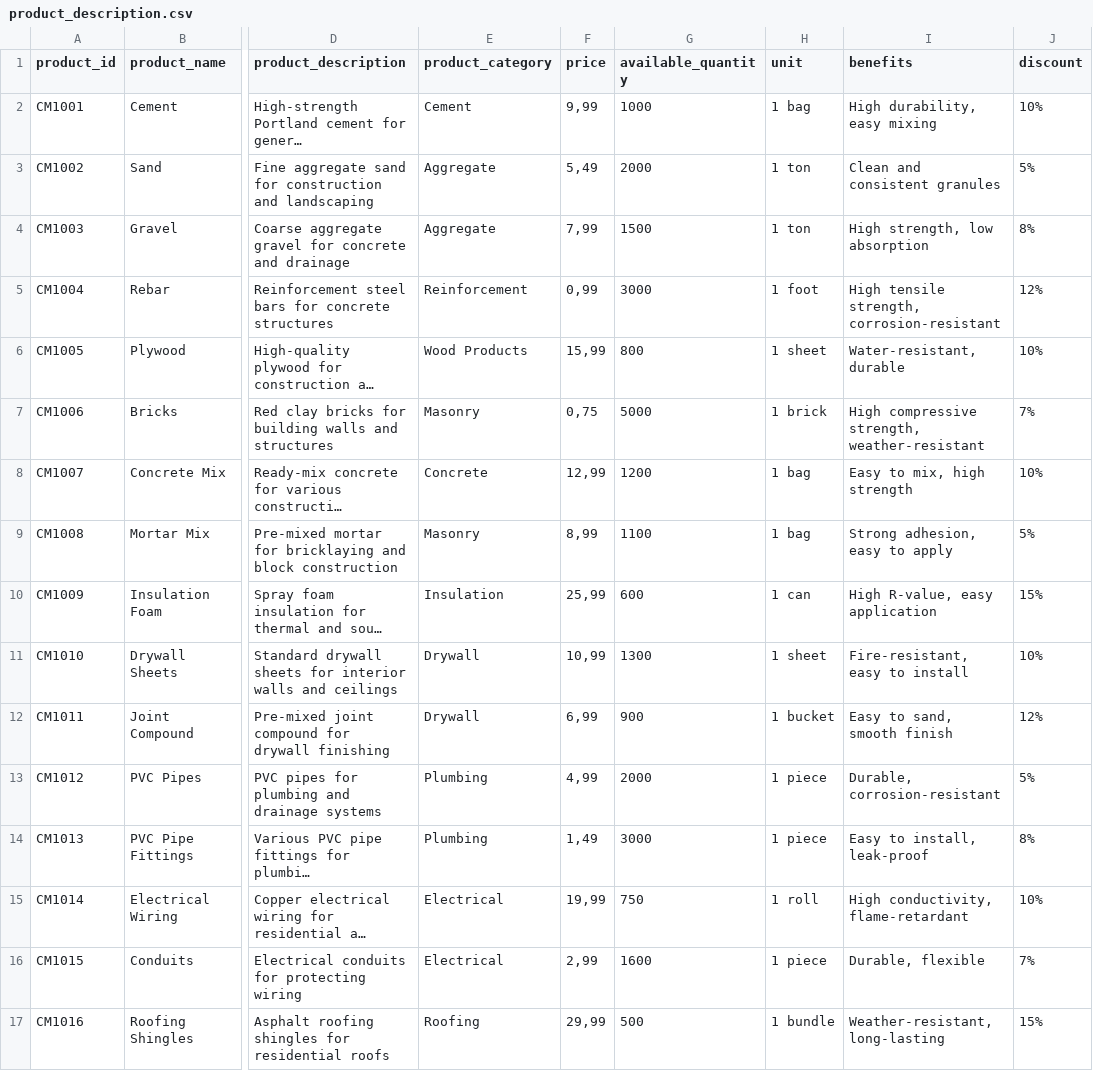
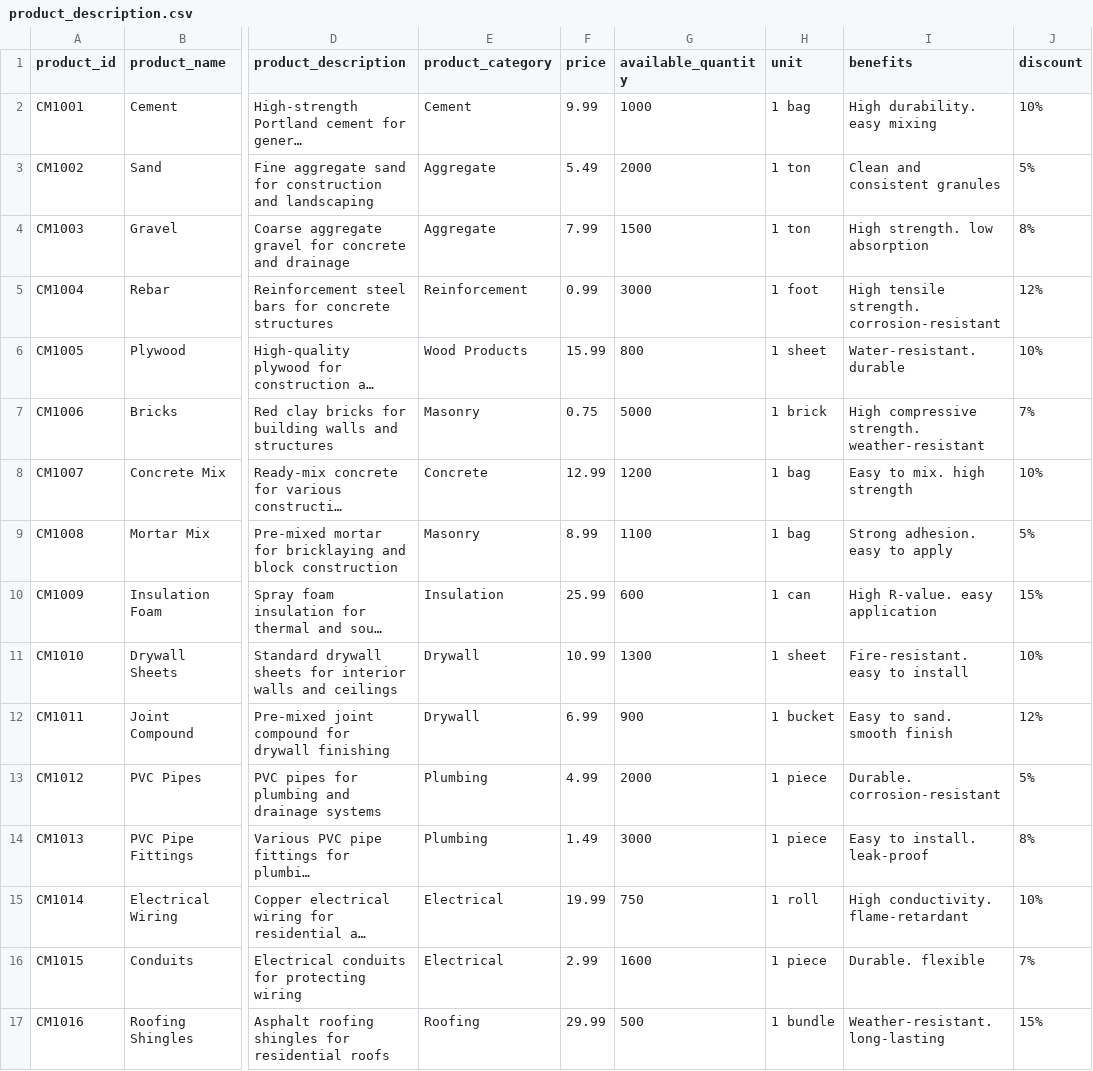
Before and after one commit to rishabhnarang89/data_repo_mock, a CSV file: product_description.csv, drawn as a sheet; only a part is shown, gaps mark what is left out; long unchanged cells end in …; the diff covers the shown part only; the diff names each change by its address in the sheet, - before the commit and + after, or states it on an @@ line.

```diff
--- a/product_description.csv
+++ b/product_description.csv
-F2 (price): 9,99
+F2 (price): 9.99
-I2 (benefits): High durability, easy mixing
+I2 (benefits): High durability. easy mixing
-F3 (price): 5,49
+F3 (price): 5.49
-F4 (price): 7,99
+F4 (price): 7.99
-I4 (benefits): High strength, low absorption
+I4 (benefits): High strength. low absorption
-F5 (price): 0,99
+F5 (price): 0.99
-I5 (benefits): High tensile strength, corrosion-resistant
+I5 (benefits): High tensile strength. corrosion-resistant
-F6 (price): 15,99
+F6 (price): 15.99
-I6 (benefits): Water-resistant, durable
+I6 (benefits): Water-resistant. durable
-F7 (price): 0,75
+F7 (price): 0.75
-I7 (benefits): High compressive strength, weather-resistant
+I7 (benefits): High compressive strength. weather-resistant
-F8 (price): 12,99
+F8 (price): 12.99
-I8 (benefits): Easy to mix, high strength
+I8 (benefits): Easy to mix. high strength
-F9 (price): 8,99
+F9 (price): 8.99
-I9 (benefits): Strong adhesion, easy to apply
+I9 (benefits): Strong adhesion. easy to apply
-F10 (price): 25,99
+F10 (price): 25.99
-I10 (benefits): High R-value, easy application
+I10 (benefits): High R-value. easy application
-F11 (price): 10,99
+F11 (price): 10.99
-I11 (benefits): Fire-resistant, easy to install
+I11 (benefits): Fire-resistant. easy to install
-F12 (price): 6,99
+F12 (price): 6.99
-I12 (benefits): Easy to sand, smooth finish
+I12 (benefits): Easy to sand. smooth finish
-F13 (price): 4,99
+F13 (price): 4.99
-I13 (benefits): Durable, corrosion-resistant
+I13 (benefits): Durable. corrosion-resistant
-F14 (price): 1,49
+F14 (price): 1.49
-I14 (benefits): Easy to install, leak-proof
+I14 (benefits): Easy to install. leak-proof
-F15 (price): 19,99
+F15 (price): 19.99
-I15 (benefits): High conductivity, flame-retardant
+I15 (benefits): High conductivity. flame-retardant
-F16 (price): 2,99
+F16 (price): 2.99
-I16 (benefits): Durable, flexible
+I16 (benefits): Durable. flexible
-F17 (price): 29,99
+F17 (price): 29.99
-I17 (benefits): Weather-resistant, long-lasting
+I17 (benefits): Weather-resistant. long-lasting
```
Also changed, not shown: 165 edited cells elsewhere in this file, customer_feedback.csv, customer_info.csv, 1 other file.
